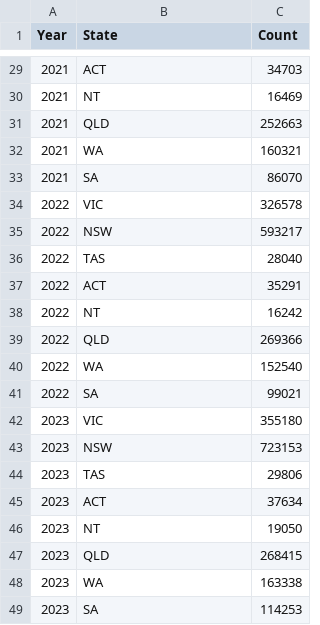
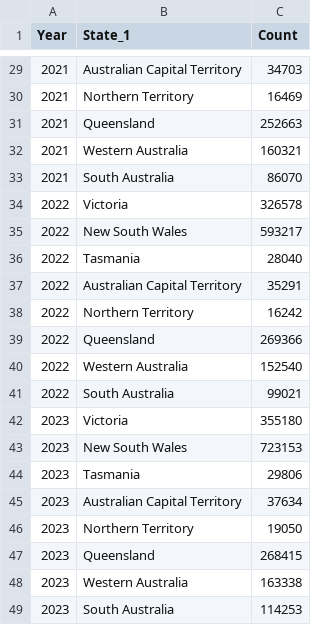
Before and after one commit to MackenzieYand/Viz2_Mackenzie, a CSV file: data/State_totals.csv, drawn as a sheet; only a part is shown, gaps mark what is left out; the diff covers the shown part only.

```diff
--- a/data/State_totals.csv
+++ b/data/State_totals.csv
@@ -1 +1 @@
-Year,State,Count
+Year,State_1,Count
@@ -29,21 +29,21 @@ Year,State,Count
-2021,ACT,34703
-2021,NT,16469
-2021,QLD,252663
-2021,WA,160321
-2021,SA,86070
-2022,VIC,326578
-2022,NSW,593217
-2022,TAS,28040
-2022,ACT,35291
-2022,NT,16242
-2022,QLD,269366
-2022,WA,152540
-2022,SA,99021
-2023,VIC,355180
-2023,NSW,723153
-2023,TAS,29806
-2023,ACT,37634
-2023,NT,19050
-2023,QLD,268415
-2023,WA,163338
-2023,SA,114253
+2021,Australian Capital Territory,34703
+2021,Northern Territory,16469
+2021,Queensland,252663
+2021,Western Australia,160321
+2021,South Australia,86070
+2022,Victoria,326578
+2022,New South Wales,593217
+2022,Tasmania,28040
+2022,Australian Capital Territory,35291
+2022,Northern Territory,16242
+2022,Queensland,269366
+2022,Western Australia,152540
+2022,South Australia,99021
+2023,Victoria,355180
+2023,New South Wales,723153
+2023,Tasmania,29806
+2023,Australian Capital Territory,37634
+2023,Northern Territory,19050
+2023,Queensland,268415
+2023,Western Australia,163338
+2023,South Australia,114253
```
Also changed, not shown: 27 edited cells elsewhere in this file, 1 other file.
